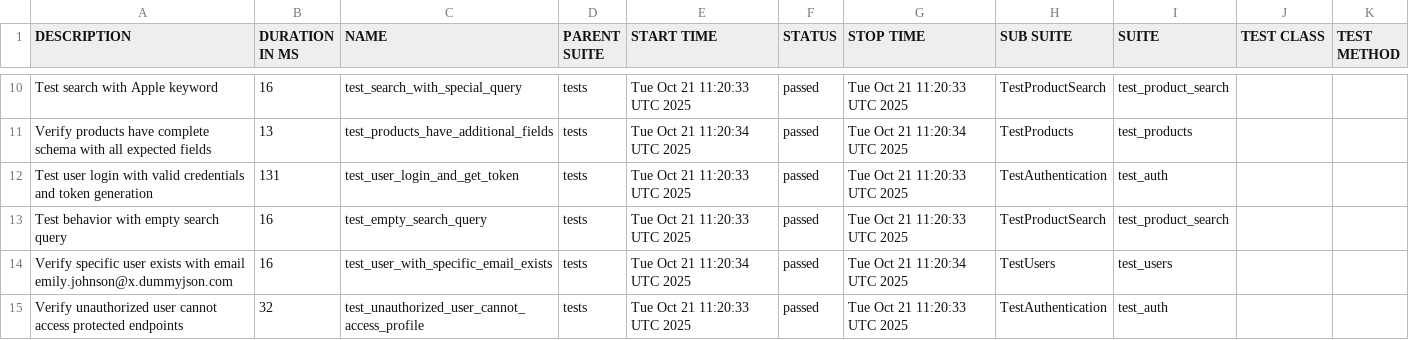
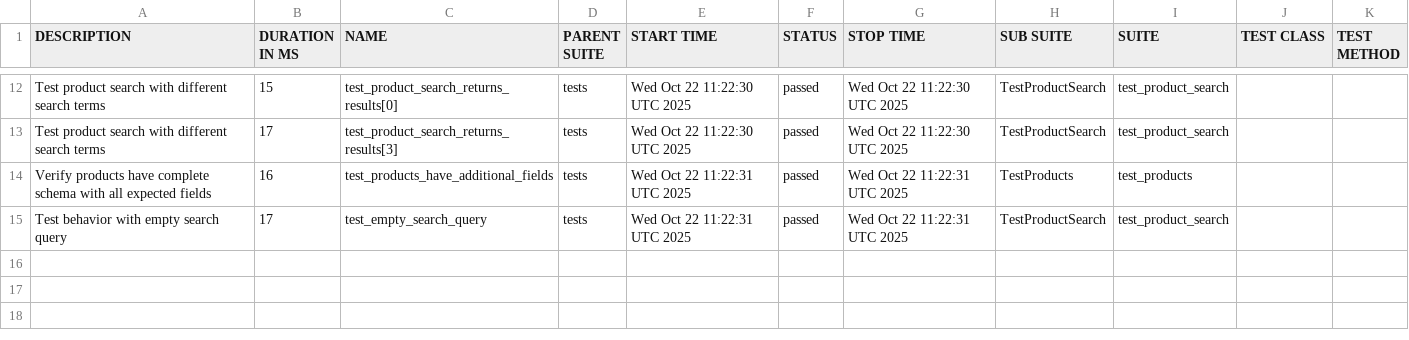
Before and after one commit to Hruzduk/DummyJSON_tests, a CSV file: data/suites.csv, drawn as a sheet; only a part is shown, gaps mark what is left out; the diff covers the shown part only.

```diff
--- a/data/suites.csv
+++ b/data/suites.csv
@@ -10,6 +12,4 @@
-"Test search with Apple keyword","16","test_search_with_special_query","tests","Tue Oct 21 11:20:33 UTC 2025","passed","Tue Oct 21 11:20:33 UTC 2025","TestProductSearch","test_product_search","",""
-"Verify products have complete schema with all expected fields","13","test_products_have_additional_fields","tests","Tue Oct 21 11:20:34 UTC 2025","passed","Tue Oct 21 11:20:34 UTC 2025","TestProducts","test_products","",""
-"Test user login with valid credentials and token generation","131","test_user_login_and_get_token","tests","Tue Oct 21 11:20:33 UTC 2025","passed","Tue Oct 21 11:20:33 UTC 2025","TestAuthentication","test_auth","",""
-"Test behavior with empty search query","16","test_empty_search_query","tests","Tue Oct 21 11:20:33 UTC 2025","passed","Tue Oct 21 11:20:33 UTC 2025","TestProductSearch","test_product_search","",""
-"Verify specific user exists with email emily.johnson@x.dummyjson.com","16","test_user_with_specific_email_exists","tests","Tue Oct 21 11:20:34 UTC 2025","passed","Tue Oct 21 11:20:34 UTC 2025","TestUsers","test_users","",""
-"Verify unauthorized user cannot access protected endpoints","32","test_unauthorized_user_cannot_access_profile","tests","Tue Oct 21 11:20:33 UTC 2025","passed","Tue Oct 21 11:20:33 UTC 2025","TestAuthentication","test_auth","",""
+"Test product search with different search terms","15","test_product_search_returns_results[0]","tests","Wed Oct 22 11:22:30 UTC 2025","passed","Wed Oct 22 11:22:30 UTC 2025","TestProductSearch","test_product_search","",""
+"Test product search with different search terms","17","test_product_search_returns_results[3]","tests","Wed Oct 22 11:22:30 UTC 2025","passed","Wed Oct 22 11:22:30 UTC 2025","TestProductSearch","test_product_search","",""
+"Verify products have complete schema with all expected fields","16","test_products_have_additional_fields","tests","Wed Oct 22 11:22:31 UTC 2025","passed","Wed Oct 22 11:22:31 UTC 2025","TestProducts","test_products","",""
+"Test behavior with empty search query","17","test_empty_search_query","tests","Wed Oct 22 11:22:31 UTC 2025","passed","Wed Oct 22 11:22:31 UTC 2025","TestProductSearch","test_product_search","",""
```
Also changed, not shown: 4 added rows, 2 removed rows and 24 edited cells elsewhere in this file, data/behaviors.csv, 49 other files.
